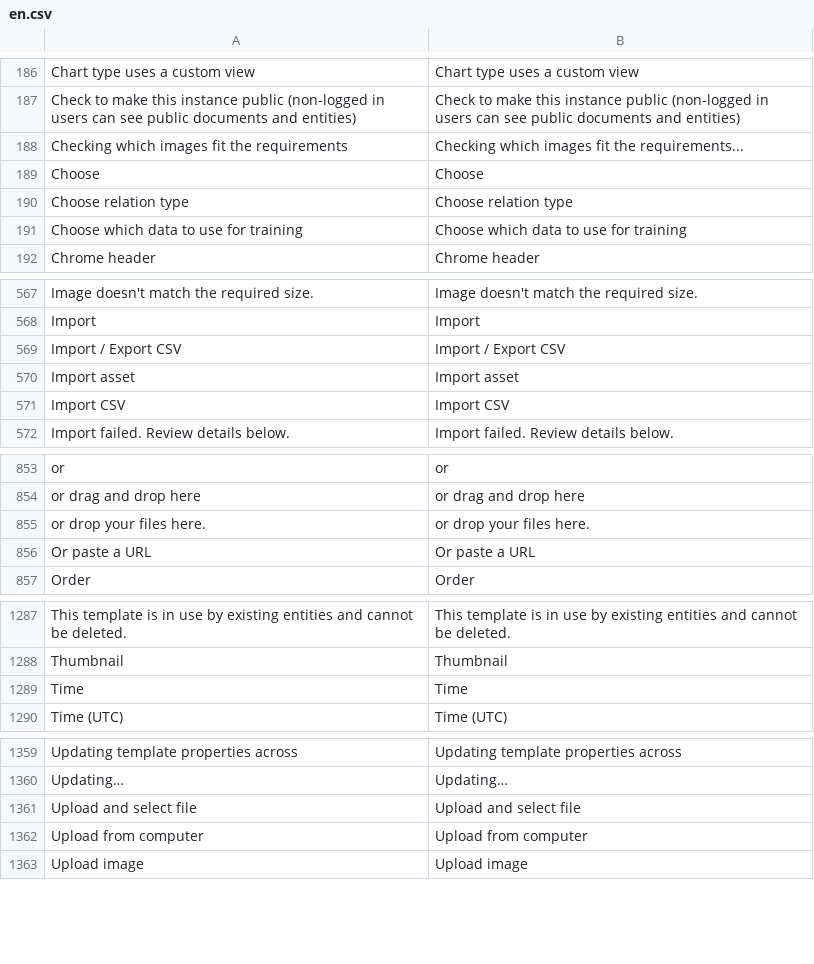
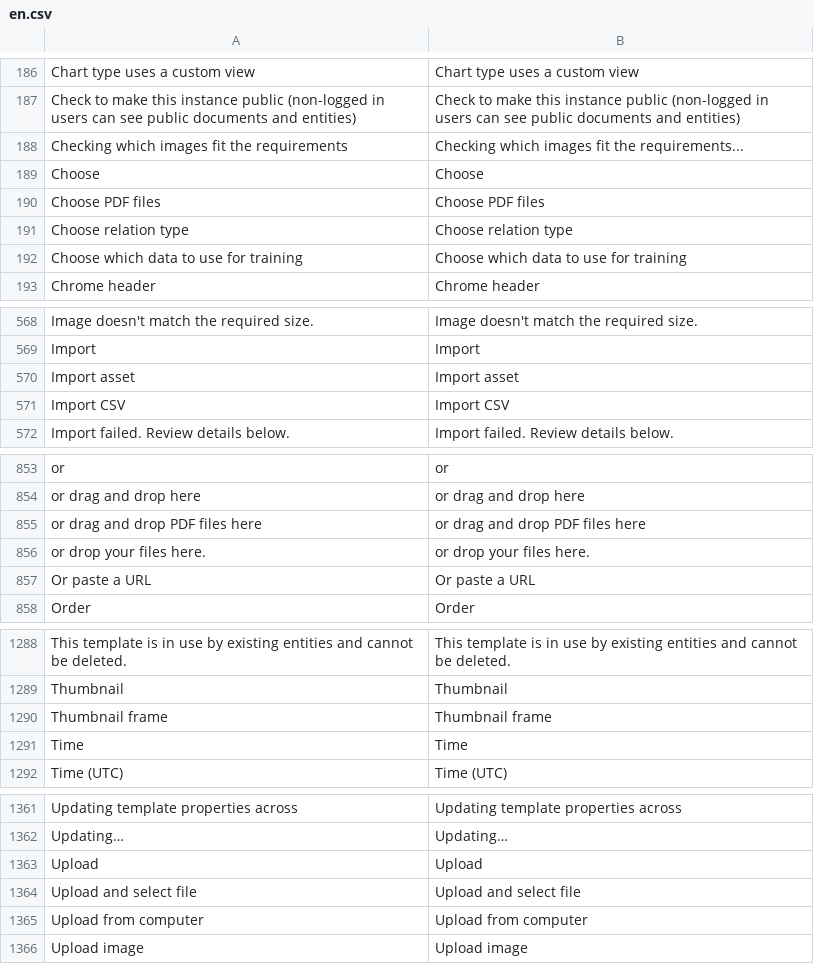
Before and after one commit to huridocs/uwazi, a CSV file: contents/ui-translations/en.csv, drawn as a sheet; only a part is shown, gaps mark what is left out.

```diff
--- a/contents/ui-translations/en.csv
+++ b/contents/ui-translations/en.csv
@@ -196,2 +196,3 @@ Checking which images fit the requirements,Checking which images fit the require
 Choose,Choose
+Choose PDF files,Choose PDF files
 Choose relation type,Choose relation type
@@ -589,3 +590,2 @@ Image doesn't match the required size.,Image doesn't match the required size.
 Import,Import
-Import / Export CSV,Import / Export CSV
 Import asset,Import asset
@@ -900,2 +900,3 @@ or,or
 or drag and drop here,or drag and drop here
+or drag and drop PDF files here,or drag and drop PDF files here
 or drop your files here.,or drop your files here.
@@ -1360,2 +1361,3 @@ This template is in use by existing entities and cannot be deleted.,This templat
 Thumbnail,Thumbnail
+Thumbnail frame,Thumbnail frame
 Time,Time
@@ -1434,2 +1436,3 @@ Updating template properties across,Updating template properties across
 Updating…,Updating…
+Upload,Upload
 Upload and select file,Upload and select file
```
Also changed, not shown: contents/translation-context.csv, contents/ui-translations/es.csv, 10 other files.
